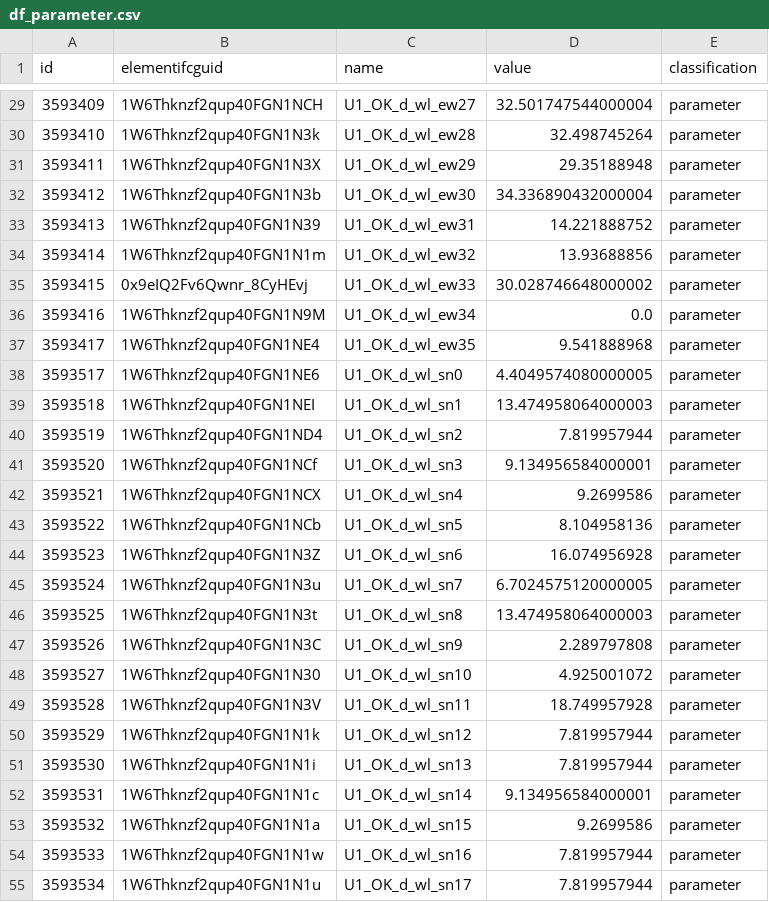
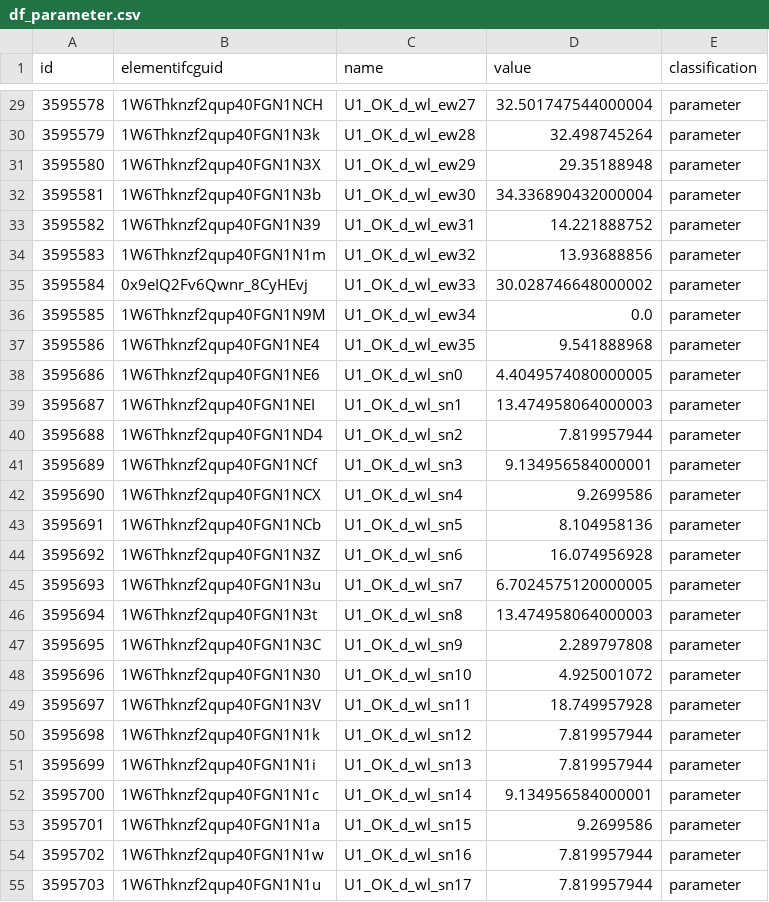
Before and after one commit to Jaaaaabin/DesignHealingWu, a CSV file: ini/topo/df_parameter.csv, drawn as a sheet; only a part is shown, gaps mark what is left out; the diff covers the shown part only.

```diff
--- a/ini/topo/df_parameter.csv
+++ b/ini/topo/df_parameter.csv
@@ -29,27 +29,27 @@ id,elementifcguid,name,value,classification
-3593409,1W6Thknzf2qup40FGN1NCH,U1_OK_d_wl_ew27,32.501747544000004,parameter
-3593410,1W6Thknzf2qup40FGN1N3k,U1_OK_d_wl_ew28,32.498745264,parameter
-3593411,1W6Thknzf2qup40FGN1N3X,U1_OK_d_wl_ew29,29.35188948,parameter
-3593412,1W6Thknzf2qup40FGN1N3b,U1_OK_d_wl_ew30,34.336890432000004,parameter
-3593413,1W6Thknzf2qup40FGN1N39,U1_OK_d_wl_ew31,14.221888752,parameter
-3593414,1W6Thknzf2qup40FGN1N1m,U1_OK_d_wl_ew32,13.93688856,parameter
-3593415,0x9eIQ2Fv6Qwnr_8CyHEvj,U1_OK_d_wl_ew33,30.028746648000002,parameter
-3593416,1W6Thknzf2qup40FGN1N9M,U1_OK_d_wl_ew34,0.0,parameter
-3593417,1W6Thknzf2qup40FGN1NE4,U1_OK_d_wl_ew35,9.541888968,parameter
-3593517,1W6Thknzf2qup40FGN1NE6,U1_OK_d_wl_sn0,4.4049574080000005,parameter
-3593518,1W6Thknzf2qup40FGN1NEI,U1_OK_d_wl_sn1,13.474958064000003,parameter
-3593519,1W6Thknzf2qup40FGN1ND4,U1_OK_d_wl_sn2,7.819957944,parameter
-3593520,1W6Thknzf2qup40FGN1NCf,U1_OK_d_wl_sn3,9.134956584000001,parameter
-3593521,1W6Thknzf2qup40FGN1NCX,U1_OK_d_wl_sn4,9.2699586,parameter
-3593522,1W6Thknzf2qup40FGN1NCb,U1_OK_d_wl_sn5,8.104958136,parameter
-3593523,1W6Thknzf2qup40FGN1N3Z,U1_OK_d_wl_sn6,16.074956928,parameter
-3593524,1W6Thknzf2qup40FGN1N3u,U1_OK_d_wl_sn7,6.7024575120000005,parameter
-3593525,1W6Thknzf2qup40FGN1N3t,U1_OK_d_wl_sn8,13.474958064000003,parameter
-3593526,1W6Thknzf2qup40FGN1N3C,U1_OK_d_wl_sn9,2.289797808,parameter
-3593527,1W6Thknzf2qup40FGN1N30,U1_OK_d_wl_sn10,4.925001072,parameter
-3593528,1W6Thknzf2qup40FGN1N3V,U1_OK_d_wl_sn11,18.749957928,parameter
-3593529,1W6Thknzf2qup40FGN1N1k,U1_OK_d_wl_sn12,7.819957944,parameter
-3593530,1W6Thknzf2qup40FGN1N1i,U1_OK_d_wl_sn13,7.819957944,parameter
-3593531,1W6Thknzf2qup40FGN1N1c,U1_OK_d_wl_sn14,9.134956584000001,parameter
-3593532,1W6Thknzf2qup40FGN1N1a,U1_OK_d_wl_sn15,9.2699586,parameter
-3593533,1W6Thknzf2qup40FGN1N1w,U1_OK_d_wl_sn16,7.819957944,parameter
-3593534,1W6Thknzf2qup40FGN1N1u,U1_OK_d_wl_sn17,7.819957944,parameter
+3595578,1W6Thknzf2qup40FGN1NCH,U1_OK_d_wl_ew27,32.501747544000004,parameter
+3595579,1W6Thknzf2qup40FGN1N3k,U1_OK_d_wl_ew28,32.498745264,parameter
+3595580,1W6Thknzf2qup40FGN1N3X,U1_OK_d_wl_ew29,29.35188948,parameter
+3595581,1W6Thknzf2qup40FGN1N3b,U1_OK_d_wl_ew30,34.336890432000004,parameter
+3595582,1W6Thknzf2qup40FGN1N39,U1_OK_d_wl_ew31,14.221888752,parameter
+3595583,1W6Thknzf2qup40FGN1N1m,U1_OK_d_wl_ew32,13.93688856,parameter
+3595584,0x9eIQ2Fv6Qwnr_8CyHEvj,U1_OK_d_wl_ew33,30.028746648000002,parameter
+3595585,1W6Thknzf2qup40FGN1N9M,U1_OK_d_wl_ew34,0.0,parameter
+3595586,1W6Thknzf2qup40FGN1NE4,U1_OK_d_wl_ew35,9.541888968,parameter
+3595686,1W6Thknzf2qup40FGN1NE6,U1_OK_d_wl_sn0,4.4049574080000005,parameter
+3595687,1W6Thknzf2qup40FGN1NEI,U1_OK_d_wl_sn1,13.474958064000003,parameter
+3595688,1W6Thknzf2qup40FGN1ND4,U1_OK_d_wl_sn2,7.819957944,parameter
+3595689,1W6Thknzf2qup40FGN1NCf,U1_OK_d_wl_sn3,9.134956584000001,parameter
+3595690,1W6Thknzf2qup40FGN1NCX,U1_OK_d_wl_sn4,9.2699586,parameter
+3595691,1W6Thknzf2qup40FGN1NCb,U1_OK_d_wl_sn5,8.104958136,parameter
+3595692,1W6Thknzf2qup40FGN1N3Z,U1_OK_d_wl_sn6,16.074956928,parameter
+3595693,1W6Thknzf2qup40FGN1N3u,U1_OK_d_wl_sn7,6.7024575120000005,parameter
+3595694,1W6Thknzf2qup40FGN1N3t,U1_OK_d_wl_sn8,13.474958064000003,parameter
+3595695,1W6Thknzf2qup40FGN1N3C,U1_OK_d_wl_sn9,2.289797808,parameter
+3595696,1W6Thknzf2qup40FGN1N30,U1_OK_d_wl_sn10,4.925001072,parameter
+3595697,1W6Thknzf2qup40FGN1N3V,U1_OK_d_wl_sn11,18.749957928,parameter
+3595698,1W6Thknzf2qup40FGN1N1k,U1_OK_d_wl_sn12,7.819957944,parameter
+3595699,1W6Thknzf2qup40FGN1N1i,U1_OK_d_wl_sn13,7.819957944,parameter
+3595700,1W6Thknzf2qup40FGN1N1c,U1_OK_d_wl_sn14,9.134956584000001,parameter
+3595701,1W6Thknzf2qup40FGN1N1a,U1_OK_d_wl_sn15,9.2699586,parameter
+3595702,1W6Thknzf2qup40FGN1N1w,U1_OK_d_wl_sn16,7.819957944,parameter
+3595703,1W6Thknzf2qup40FGN1N1u,U1_OK_d_wl_sn17,7.819957944,parameter
```
Also changed, not shown: 156 edited cells elsewhere in this file, ini/topo/df_door.csv, ini/topo/df_wall.csv, 56 other files.
